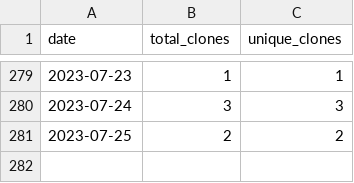
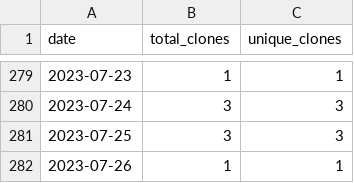
Before and after one commit to merrymitch/COMP3350, a CSV file: .traffic/clones.csv, drawn as a sheet; only a part is shown, gaps mark what is left out.

Commit message:
Updating repository traffic

```diff
--- a/.traffic/clones.csv
+++ b/.traffic/clones.csv
@@ -280,2 +280,3 @@ date,total_clones,unique_clones
 2023-07-24,3,3
-2023-07-25,2,2
+2023-07-25,3,3
+2023-07-26,1,1
```
Also changed, not shown: .traffic/views.csv, 3 other files.
